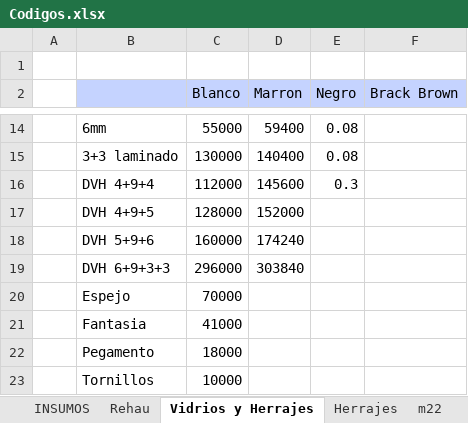
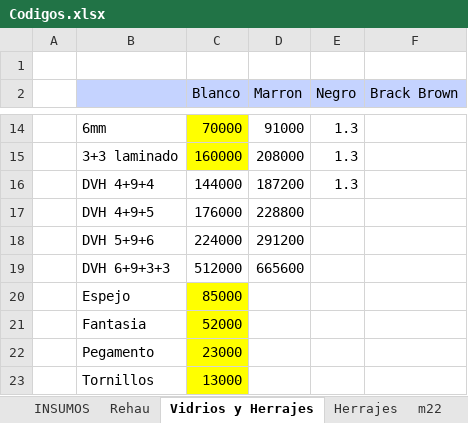
Before and after one commit to Gabriel6176/lucas, an Excel workbook: Codigos.xlsx, sheet Vidrios y Herrajes, drawn as a sheet; only a part is shown, gaps mark what is left out; values as stored, in another font and other column widths than the file's, no borders; the diff covers the shown part only; the diff names each change by its address in the sheet, - before the commit and + after, or states it on an @@ line.

```diff
--- a/Codigos.xlsx (sheet Vidrios y Herrajes)
+++ b/Codigos.xlsx (sheet Vidrios y Herrajes)
-C14:C15 fill: none
+C14:C15 fill: #FFFF00
-C14 (Blanco): 55000
+C14 (Blanco): 70000
-D14 (Marron): 59400
+D14 (Marron): 91000
-E14:E15 (Negro): 0.08
+E14:E15 (Negro): 1.3
-C15 (Blanco): 130000
+C15 (Blanco): 160000
-D15 (Marron): 140400
+D15 (Marron): 208000
-C16 (Blanco): 112000
+C16 (Blanco): 144000
-D16 (Marron): 145600
+D16 (Marron): 187200
-E16 (Negro): 0.3
+E16 (Negro): 1.3
-C17 (Blanco): 128000
+C17 (Blanco): 176000
-D17 (Marron): 152000
+D17 (Marron): 228800
-C18 (Blanco): 160000
+C18 (Blanco): 224000
-D18 (Marron): 174240
+D18 (Marron): 291200
-C19 (Blanco): 296000
+C19 (Blanco): 512000
-D19 (Marron): 303840
+D19 (Marron): 665600
-C20 (Blanco): 70000
+C20 (Blanco): 85000
-C20:C23 fill: none
+C20:C23 fill: #FFFF00
-C21 (Blanco): 41000
+C21 (Blanco): 52000
-C22 (Blanco): 18000
+C22 (Blanco): 23000
-C23 (Blanco): 10000
+C23 (Blanco): 13000
```
Also changed, not shown: 30 edited cells and cell formats elsewhere in this sheet, sheet INSUMOS, sheet Herrajes, sheet m22, sheet Tipo, other sheet tabs, formulas that keep their value, charts or pictures, 16 other files.
